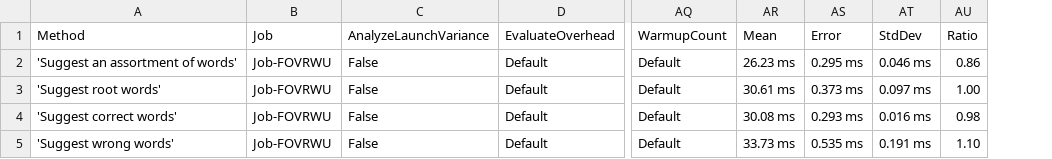
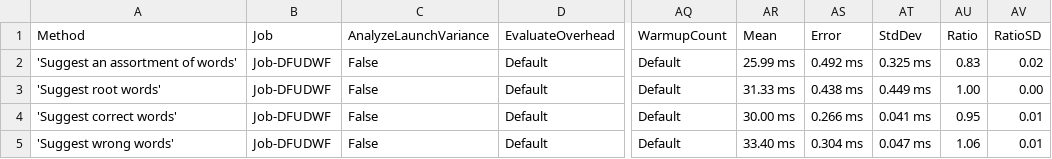
Before and after one commit to aarondandy/WeCantSpell.Hunspell, a CSV file: WeCantSpell.Hunspell.Benchmarking.MicroSuites/BenchmarkDotNet.Artifacts/results/WeCantSpell.Hunspell.Benchmarking.MicroSuites.EnUsWordListSuggestSuite-report.csv, drawn as a sheet; only a part is shown, gaps mark what is left out; the diff names each change by its address in the sheet, - before the commit and + after, or states it on an @@ line.

Commit message:
Optimizes internal cancellation token sources during word checks

```diff
--- a/WeCantSpell.Hunspell.Benchmarking.MicroSuites/BenchmarkDotNet.Artifacts/results/WeCantSpell.Hunspell.Benchmarking.MicroSuites.EnUsWordListSuggestSuite-report.csv
+++ b/WeCantSpell.Hunspell.Benchmarking.MicroSuites/BenchmarkDotNet.Artifacts/results/WeCantSpell.Hunspell.Benchmarking.MicroSuites.EnUsWordListSuggestSuite-report.csv
+column AV (RatioSD), rows 2-5: 0.02 | 0.00 | 0.01 | 0.01
-B2:B5 (Job): Job-FOVRWU
+B2:B5 (Job): Job-DFUDWF
-AR2 (Mean): 26.23 ms
+AR2 (Mean): 25.99 ms
-AS2 (Error): 0.295 ms
+AS2 (Error): 0.492 ms
-AT2 (StdDev): 0.046 ms
+AT2 (StdDev): 0.325 ms
-AU2 (Ratio): 0.86
+AU2 (Ratio): 0.83
-AR3 (Mean): 30.61 ms
+AR3 (Mean): 31.33 ms
-AS3 (Error): 0.373 ms
+AS3 (Error): 0.438 ms
-AT3 (StdDev): 0.097 ms
+AT3 (StdDev): 0.449 ms
-AR4 (Mean): 30.08 ms
+AR4 (Mean): 30.00 ms
-AS4 (Error): 0.293 ms
+AS4 (Error): 0.266 ms
-AT4 (StdDev): 0.016 ms
+AT4 (StdDev): 0.041 ms
-AU4 (Ratio): 0.98
+AU4 (Ratio): 0.95
-AR5 (Mean): 33.73 ms
+AR5 (Mean): 33.40 ms
-AS5 (Error): 0.535 ms
+AS5 (Error): 0.304 ms
-AT5 (StdDev): 0.191 ms
+AT5 (StdDev): 0.047 ms
-AU5 (Ratio): 1.10
+AU5 (Ratio): 1.06
```
Also changed, not shown: WeCantSpell.Hunspell.Benchmarking.MicroSuites/BenchmarkDotNet.Artifacts/results/WeCantSpell.Hunspell.Benchmarking.MicroSuites.EnUsWordListCheckSuite-report.csv, 16 other files.
